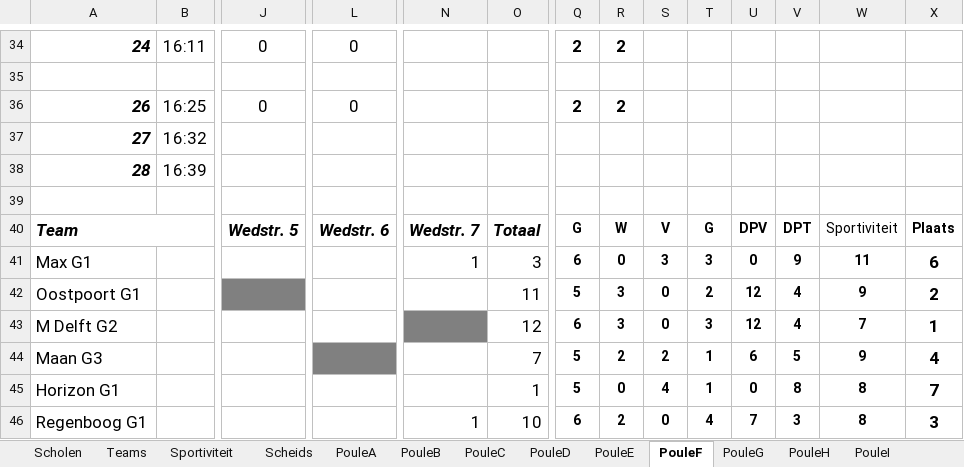
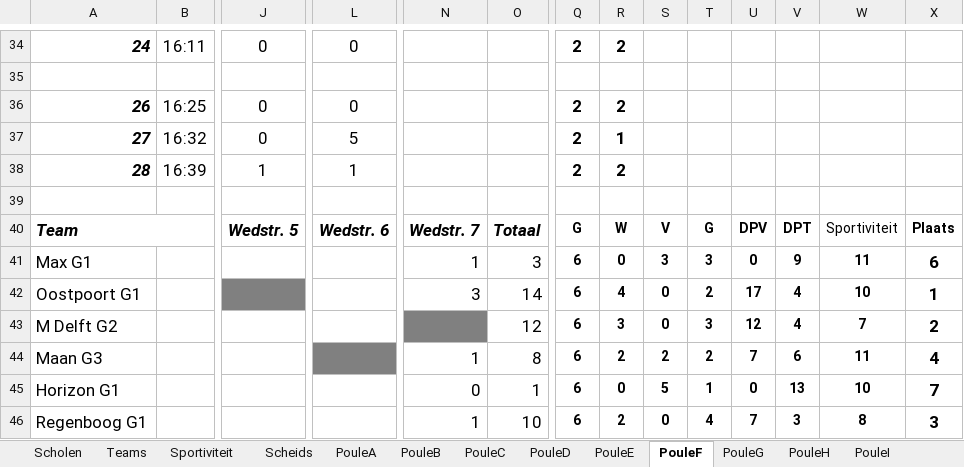
Before and after one commit to GJschotmeijer/4x4wesbite_Sep, an Excel workbook: Master.XLSM, sheet PouleF, drawn as a sheet; only a part is shown, gaps mark what is left out; values as stored, in another font and other column widths than the file's, no borders; charts and pictures not drawn; the diff covers the shown part only; the diff names each change by its address in the sheet, - before the commit and + after, or states it on an @@ line.

```diff
--- a/Master.XLSM (sheet PouleF)
+++ b/Master.XLSM (sheet PouleF)
-J37: (empty)
+J37: 0
-L37: (empty)
+L37: 5
-Q37:Q38: (empty)
+Q37:Q38: 2
-R37: (empty)
+R37: 1
-J38: (empty)
+J38: 1
-L38: (empty)
+L38: 1
-R38: (empty)
+R38: 2
-N42: (empty)
+N42: 3
-O42: 11
+O42: 14
-Q42: 5
+Q42: 6
-R42: 3
+R42: 4
-U42: 12
+U42: 17
-W42: 9
+W42: 10
-X42: 2
+X42: 1
-X43: 1
+X43: 2
-N44: (empty)
+N44: 1
-O44: 7
+O44: 8
-Q44:Q45: 5
+Q44:Q45: 6
-T44: 1
+T44: 2
-U44: 6
+U44: 7
-V44: 5
+V44: 6
-W44: 9
+W44: 11
-N45: (empty)
+N45: 0
-S45: 4
+S45: 5
-V45: 8
+V45: 13
-W45: 8
+W45: 10
```
Also changed, not shown: 7 edited cells elsewhere in this sheet, sheet PouleG, sheet PouleB, sheet PouleJ, sheet PouleK, sheet PouleE, sheet PouleD, 8 more sheets, charts or pictures.
